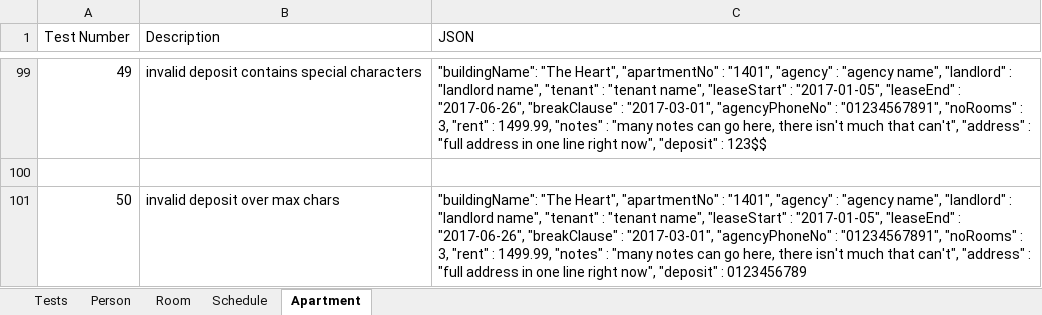
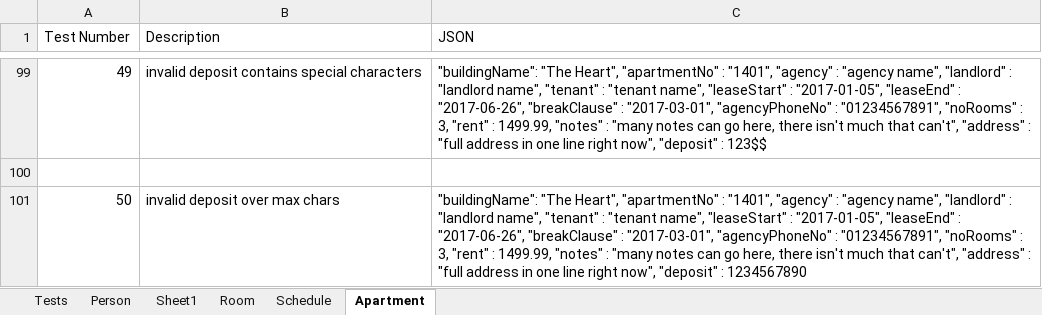
Before and after one commit to BlandRR/QAApartments, an Excel workbook: Test_Plan.xlsx, sheet Apartment, drawn as a sheet; only a part is shown, gaps mark what is left out; values as stored, in another font and other column widths than the file's, no borders; the diff names each change by its address in the sheet, - before the commit and + after, or states it on an @@ line.

```diff
--- a/Test_Plan.xlsx (sheet Apartment)
+++ b/Test_Plan.xlsx (sheet Apartment)
+sheet tab: Sheet1
-C101 (JSON): …"deposit" : 0123456789
+C101 (JSON): …"deposit" : 1234567890
```
Also changed, not shown: sheet Person, sheet Room.
